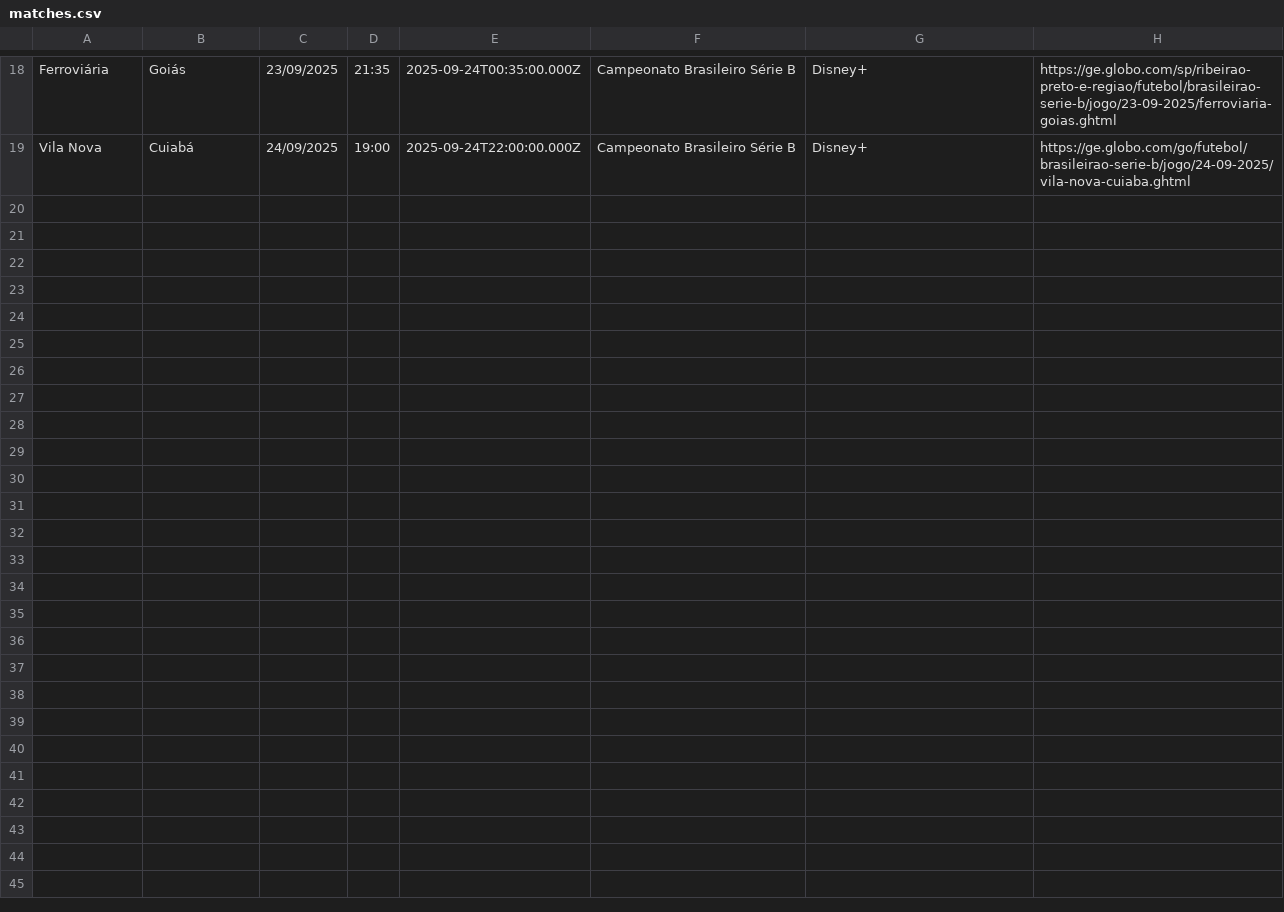
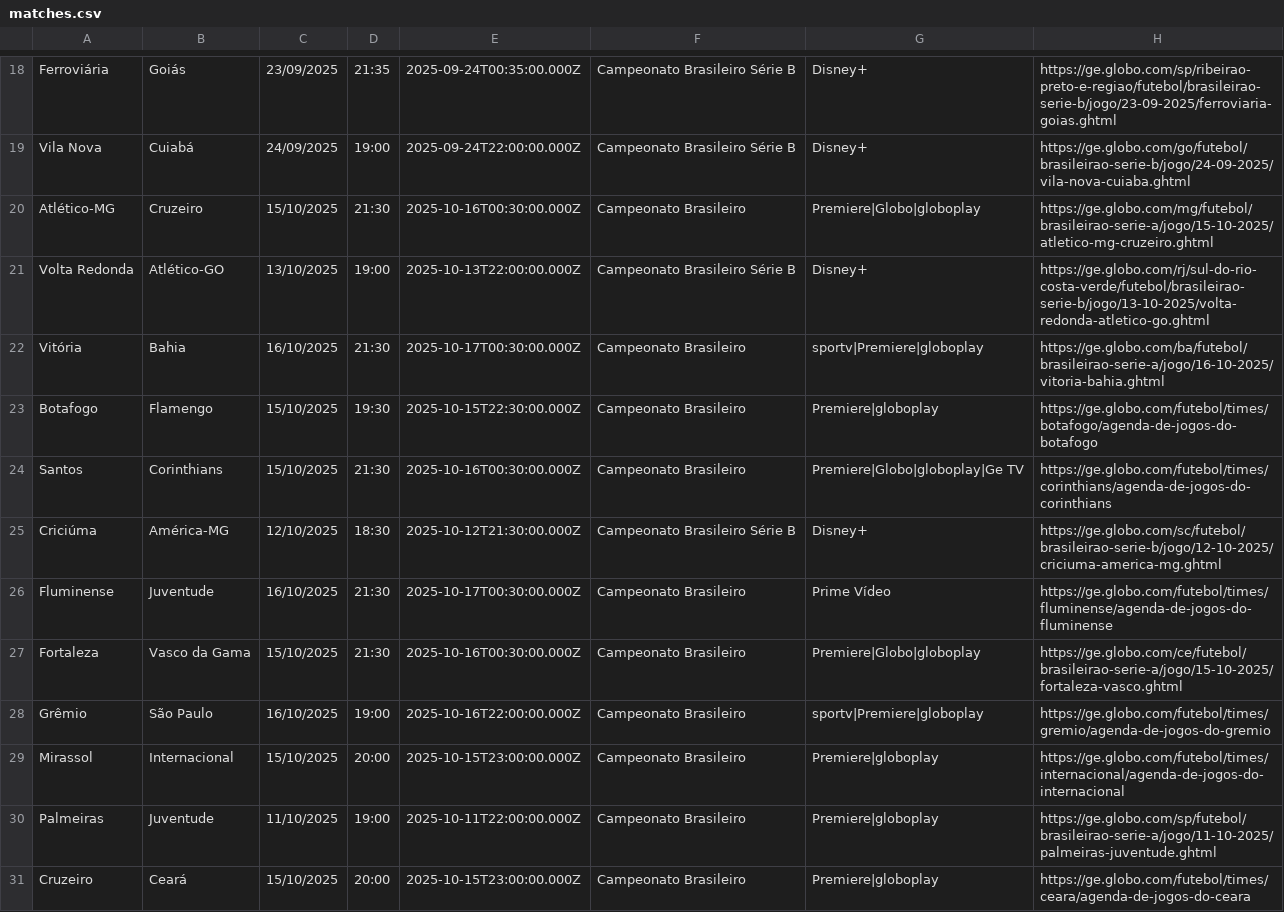
Before and after one commit to JoaoVVSantana/webcrawler-football, a CSV file: result/matches.csv, drawn as a sheet; only a part is shown, gaps mark what is left out; the diff names each change by its address in the sheet, - before the commit and + after, or states it on an @@ line.

```diff
--- a/result/matches.csv
+++ b/result/matches.csv
+row 20: Atlético-MG | Cruzeiro | 15/10/2025 | 21:30 | 2025-10-16T00:30:00.000Z | Campeonato Brasileiro | Premiere|Globo|globoplay | https://ge.globo.com/mg/futebol/brasileirao-serie-a/jogo/15-10-2025/atletico-mg-cruzeiro.ghtml
+row 21: Volta Redonda | Atlético-GO | 13/10/2025 | 19:00 | 2025-10-13T22:00:00.000Z | Campeonato Brasileiro Série B | Disney+ | https://ge.globo.com/rj/sul-do-rio-costa-verde/futebol/brasileirao-serie-b/jogo/13-10-2025/volta-redonda-atletico-go.ghtml
+row 22: Vitória | Bahia | 16/10/2025 | 21:30 | 2025-10-17T00:30:00.000Z | Campeonato Brasileiro | sportv|Premiere|globoplay | https://ge.globo.com/ba/futebol/brasileirao-serie-a/jogo/16-10-2025/vitoria-bahia.ghtml
+row 23: Botafogo | Flamengo | 15/10/2025 | 19:30 | 2025-10-15T22:30:00.000Z | Campeonato Brasileiro | Premiere|globoplay | https://ge.globo.com/futebol/times/botafogo/agenda-de-jogos-do-botafogo
+row 24: Santos | Corinthians | 15/10/2025 | 21:30 | 2025-10-16T00:30:00.000Z | Campeonato Brasileiro | Premiere|Globo|globoplay|Ge TV | https://ge.globo.com/futebol/times/corinthians/agenda-de-jogos-do-corinthians
+row 25: Criciúma | América-MG | 12/10/2025 | 18:30 | 2025-10-12T21:30:00.000Z | Campeonato Brasileiro Série B | Disney+ | https://ge.globo.com/sc/futebol/brasileirao-serie-b/jogo/12-10-2025/criciuma-america-mg.ghtml
+row 26: Fluminense | Juventude | 16/10/2025 | 21:30 | 2025-10-17T00:30:00.000Z | Campeonato Brasileiro | Prime Vídeo | https://ge.globo.com/futebol/times/fluminense/agenda-de-jogos-do-fluminense
+row 27: Fortaleza | Vasco da Gama | 15/10/2025 | 21:30 | 2025-10-16T00:30:00.000Z | Campeonato Brasileiro | Premiere|Globo|globoplay | https://ge.globo.com/ce/futebol/brasileirao-serie-a/jogo/15-10-2025/fortaleza-vasco.ghtml
+row 28: Grêmio | São Paulo | 16/10/2025 | 19:00 | 2025-10-16T22:00:00.000Z | Campeonato Brasileiro | sportv|Premiere|globoplay | https://ge.globo.com/futebol/times/gremio/agenda-de-jogos-do-gremio
+row 29: Mirassol | Internacional | 15/10/2025 | 20:00 | 2025-10-15T23:00:00.000Z | Campeonato Brasileiro | Premiere|globoplay | https://ge.globo.com/futebol/times/internacional/agenda-de-jogos-do-internacional
+row 30: Palmeiras | Juventude | 11/10/2025 | 19:00 | 2025-10-11T22:00:00.000Z | Campeonato Brasileiro | Premiere|globoplay | https://ge.globo.com/sp/futebol/brasileirao-serie-a/jogo/11-10-2025/palmeiras-juventude.ghtml
+row 31: Cruzeiro | Ceará | 15/10/2025 | 20:00 | 2025-10-15T23:00:00.000Z | Campeonato Brasileiro | Premiere|globoplay | https://ge.globo.com/futebol/times/ceara/agenda-de-jogos-do-ceara
```
Also changed, not shown: 20 other files.
